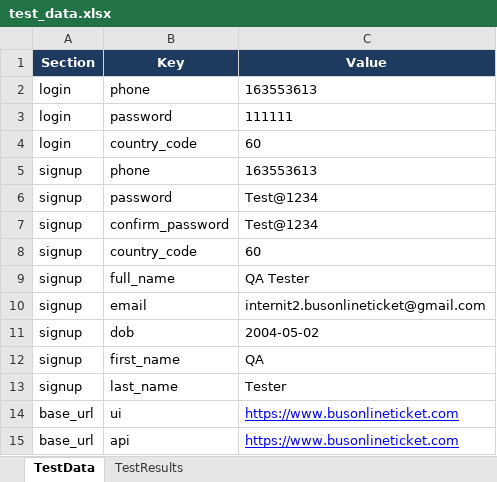
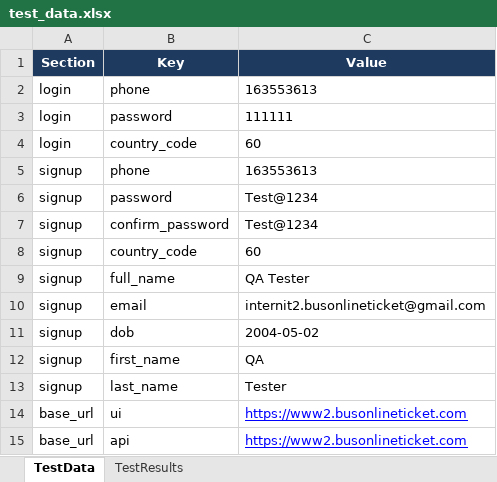
Before and after one commit to leechunyin041016nvrgivup-lab/busonlineticket-qa-automation, an Excel workbook: data/test_data.xlsx, sheet TestData, drawn as a sheet; values as stored, in another font and other column widths than the file's, no borders; the diff names each change by its address in the sheet, - before the commit and + after, or states it on an @@ line.

Commit message:
test8

```diff
--- a/data/test_data.xlsx (sheet TestData)
+++ b/data/test_data.xlsx (sheet TestData)
-C14:C15 (Value): https://www.busonlineticket.com
+C14:C15 (Value): https://www2.busonlineticket.com
```
Also changed, not shown: 3 other files.
